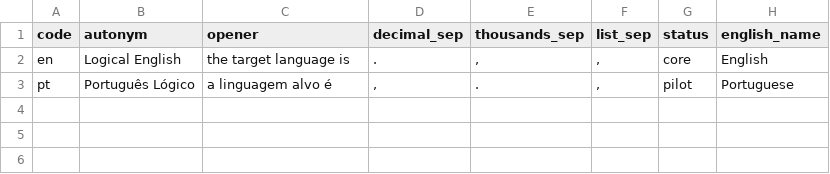
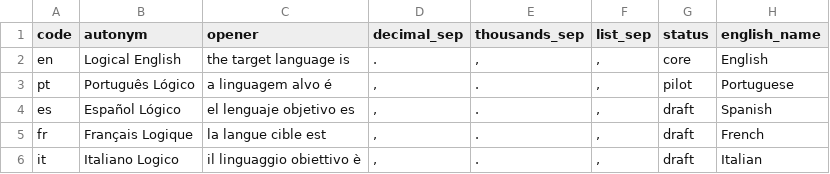
Before and after one commit to LogicalContracts/LogicalEnglish2, a CSV file: i18n/languages.csv, drawn as a sheet; the diff names each change by its address in the sheet, - before the commit and + after, or states it on an @@ line.

```diff
--- a/i18n/languages.csv
+++ b/i18n/languages.csv
+row 4: es | Español Lógico | el lenguaje objetivo es | , | . | , | draft | Spanish
+row 5: fr | Français Logique | la langue cible est | , | . | , | draft | French
+row 6: it | Italiano Logico | il linguaggio obiettivo è | , | . | , | draft | Italian
```
Also changed, not shown: i18n/keywords.csv, i18n/system_templates.csv, 19 other files.
